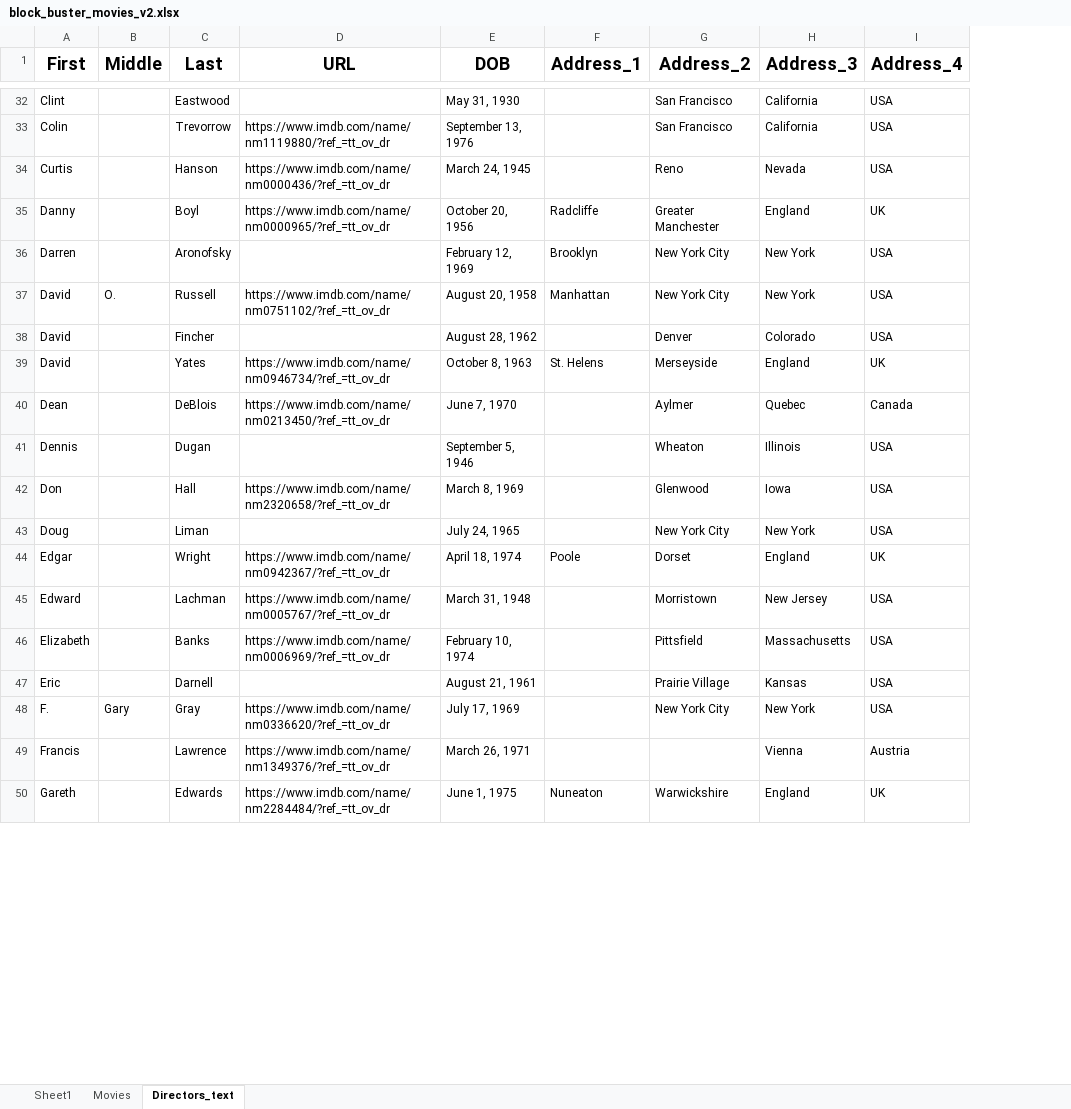
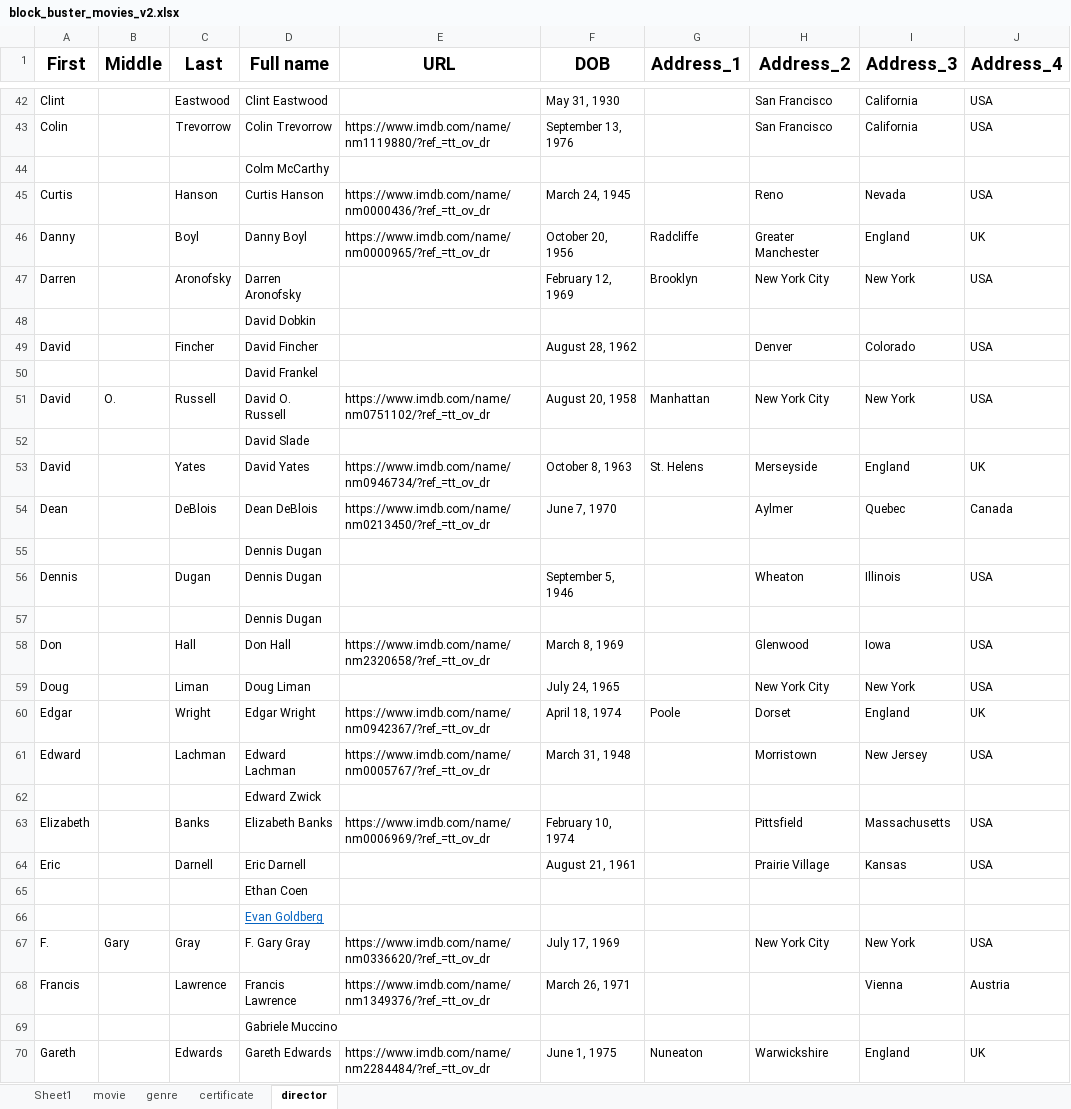
Before and after one commit to GenuinelyAref/Movie-Database, an Excel workbook: support files/_raw/edited/block_buster_movies_v2.xlsx, sheet director, drawn as a sheet; only a part is shown, gaps mark what is left out; values as stored, in another font and other column widths than the file's, no borders; addresses are those after the commit; the diff covers the shown part only; the diff names each change by its address in the sheet, - before the commit and + after, or states it on an @@ line.

```diff
--- a/support files/_raw/edited/block_buster_movies_v2.xlsx (sheet director)
+++ b/support files/_raw/edited/block_buster_movies_v2.xlsx (sheet director)
-sheet tab: Movies
+sheet tab: movie
-sheet tab: Directors_text
+sheet tab: director
+sheet tab: genre
+sheet tab: certificate
+column D (Full name), rows 42-43: Clint Eastwood | Colin Trevorrow; rows 45-47: Curtis Hanson | Danny Boyl | Darren Aronofsky; rows 51-54: David O. Russell | David Slade | David Yates | Dean DeBlois; row 56: Dennis Dugan; rows 58-61: Don Hall | Doug Liman | Edgar Wright | Edward Lachman; rows 63-64: Elizabeth Banks | Eric Darnell; rows 67-68: F. Gary Gray | Francis Lawrence; row 70: Gareth Edwards
+row 44:  |  |  | Colm McCarthy
+row 48:  |  |  | David Dobkin
+row 49: David |  | Fincher | David Fincher |  | August 28, 1962 |  | Denver | Colorado | USA
+row 50:  |  |  | David Frankel
-A52 (First): David
+A52 (First): (empty)
-C52 (Last): Fincher
+C52 (Last): (empty)
-F52 (DOB): August 28, 1962
+F52 (DOB): (empty)
-H52 (Address_2): Denver
+H52 (Address_2): (empty)
-I52 (Address_3): Colorado
+I52 (Address_3): (empty)
-J52 (Address_4): USA
+J52 (Address_4): (empty)
+row 55:  |  |  | Dennis Dugan
+row 57:  |  |  | Dennis Dugan
+row 62:  |  |  | Edward Zwick
+row 65:  |  |  | Ethan Coen
+row 66:  |  |  | Evan Goldberg
+row 69:  |  |  | Gabriele Muccino
```
Also changed, not shown: 37 added rows and 3 moved rows elsewhere in this sheet, sheet movie.
